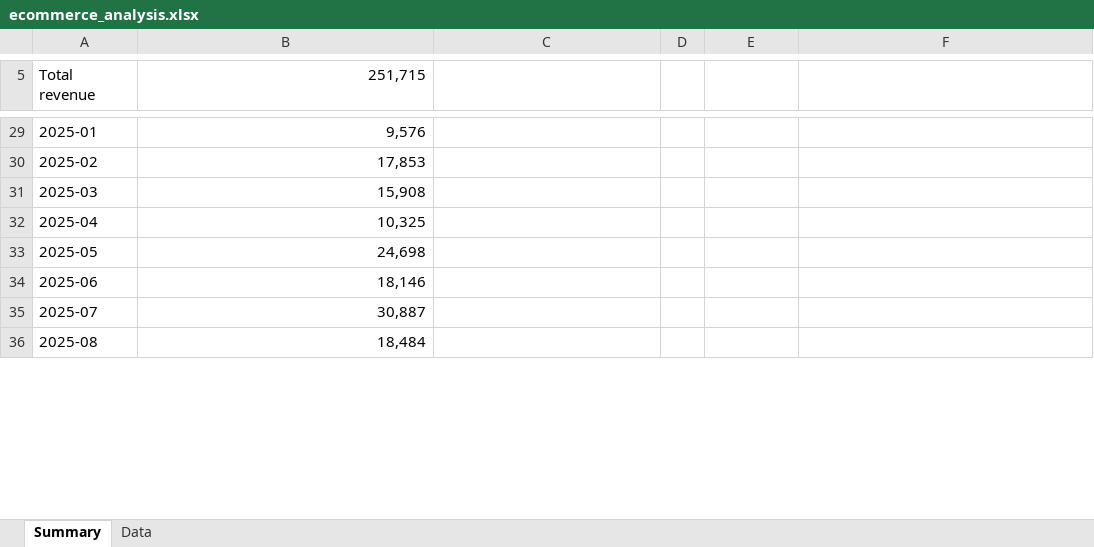
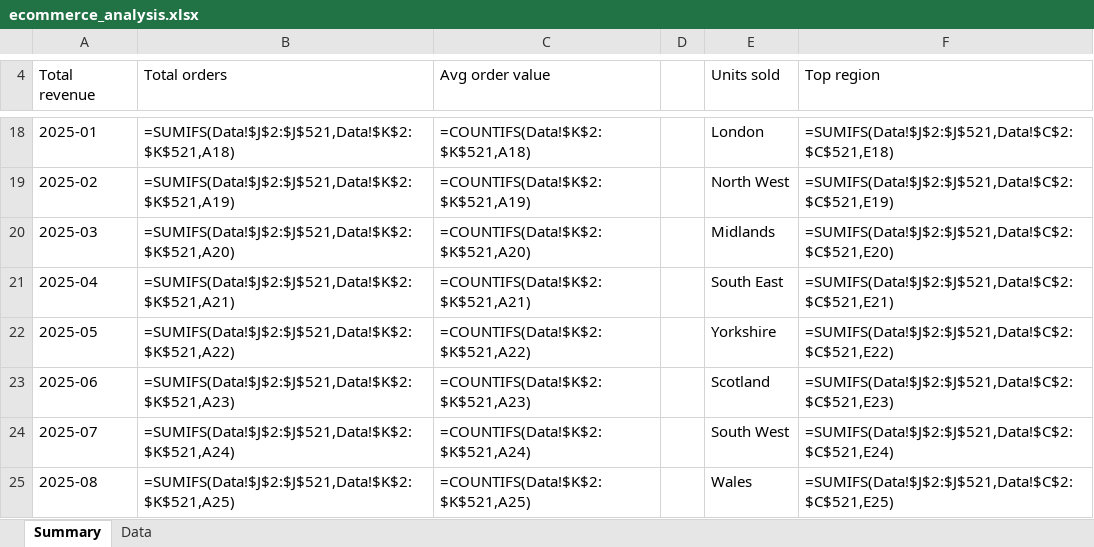
Before and after one commit to tatwal781/excel-sales-analysis, an Excel workbook: ecommerce_analysis.xlsx, sheet Summary, drawn as a sheet; only a part is shown, gaps mark what is left out; values as stored, in another font and other column widths than the file's, no cell formats; formulas without a stored value are shown as written; charts and pictures not drawn; addresses are those after the commit; the diff covers the shown part only; the diff names each change by its address in the sheet, - before the commit and + after, or states it on an @@ line.

```diff
--- a/ecommerce_analysis.xlsx (sheet Summary)
+++ b/ecommerce_analysis.xlsx (sheet Summary)
-B4: 251,715
+B4: Total orders
-C4: (empty)
+C4: Avg order value
-E4: (empty)
+E4: Units sold
-F4: (empty)
+F4: Top region
-B18 (Total orders): 9,576
+B18 (Total orders): =SUMIFS(Data!$J$2:$J$521,Data!$K$2:$K$521,A18)
-C18 (Avg order value): (empty)
+C18 (Avg order value): =COUNTIFS(Data!$K$2:$K$521,A18)
-E18 (Units sold): (empty)
+E18 (Units sold): London
-F18 (Top region): (empty)
+F18 (Top region): =SUMIFS(Data!$J$2:$J$521,Data!$C$2:$C$521,E18)
-B19 (Total orders): 17,853
+B19 (Total orders): =SUMIFS(Data!$J$2:$J$521,Data!$K$2:$K$521,A19)
-C19 (Avg order value): (empty)
+C19 (Avg order value): =COUNTIFS(Data!$K$2:$K$521,A19)
-E19 (Units sold): (empty)
+E19 (Units sold): North West
-F19 (Top region): (empty)
+F19 (Top region): =SUMIFS(Data!$J$2:$J$521,Data!$C$2:$C$521,E19)
-B20 (Total orders): 15,908
+B20 (Total orders): =SUMIFS(Data!$J$2:$J$521,Data!$K$2:$K$521,A20)
-C20 (Avg order value): (empty)
+C20 (Avg order value): =COUNTIFS(Data!$K$2:$K$521,A20)
-E20 (Units sold): (empty)
+E20 (Units sold): Midlands
-F20 (Top region): (empty)
+F20 (Top region): =SUMIFS(Data!$J$2:$J$521,Data!$C$2:$C$521,E20)
-B21 (Total orders): 10,325
+B21 (Total orders): =SUMIFS(Data!$J$2:$J$521,Data!$K$2:$K$521,A21)
-C21 (Avg order value): (empty)
+C21 (Avg order value): =COUNTIFS(Data!$K$2:$K$521,A21)
-E21 (Units sold): (empty)
+E21 (Units sold): South East
-F21 (Top region): (empty)
+F21 (Top region): =SUMIFS(Data!$J$2:$J$521,Data!$C$2:$C$521,E21)
-B22 (Total orders): 24,698
+B22 (Total orders): =SUMIFS(Data!$J$2:$J$521,Data!$K$2:$K$521,A22)
-C22 (Avg order value): (empty)
+C22 (Avg order value): =COUNTIFS(Data!$K$2:$K$521,A22)
-E22 (Units sold): (empty)
+E22 (Units sold): Yorkshire
-F22 (Top region): (empty)
+F22 (Top region): =SUMIFS(Data!$J$2:$J$521,Data!$C$2:$C$521,E22)
-B23 (Total orders): 18,146
+B23 (Total orders): =SUMIFS(Data!$J$2:$J$521,Data!$K$2:$K$521,A23)
-C23 (Avg order value): (empty)
+C23 (Avg order value): =COUNTIFS(Data!$K$2:$K$521,A23)
-E23 (Units sold): (empty)
+E23 (Units sold): Scotland
-F23 (Top region): (empty)
+F23 (Top region): =SUMIFS(Data!$J$2:$J$521,Data!$C$2:$C$521,E23)
-B24 (Total orders): 30,887
+B24 (Total orders): =SUMIFS(Data!$J$2:$J$521,Data!$K$2:$K$521,A24)
-C24 (Avg order value): (empty)
+C24 (Avg order value): =COUNTIFS(Data!$K$2:$K$521,A24)
-E24 (Units sold): (empty)
+E24 (Units sold): South West
-F24 (Top region): (empty)
+F24 (Top region): =SUMIFS(Data!$J$2:$J$521,Data!$C$2:$C$521,E24)
-B25 (Total orders): 18,484
+B25 (Total orders): =SUMIFS(Data!$J$2:$J$521,Data!$K$2:$K$521,A25)
-C25 (Avg order value): (empty)
+C25 (Avg order value): =COUNTIFS(Data!$K$2:$K$521,A25)
-E25 (Units sold): (empty)
+E25 (Units sold): Wales
-F25 (Top region): (empty)
+F25 (Top region): =SUMIFS(Data!$J$2:$J$521,Data!$C$2:$C$521,E25)
```
Also changed, not shown: 9 added rows, 19 removed rows and 13 edited cells elsewhere in this sheet, sheet Data, cell formats, charts or pictures, 3 other files.
